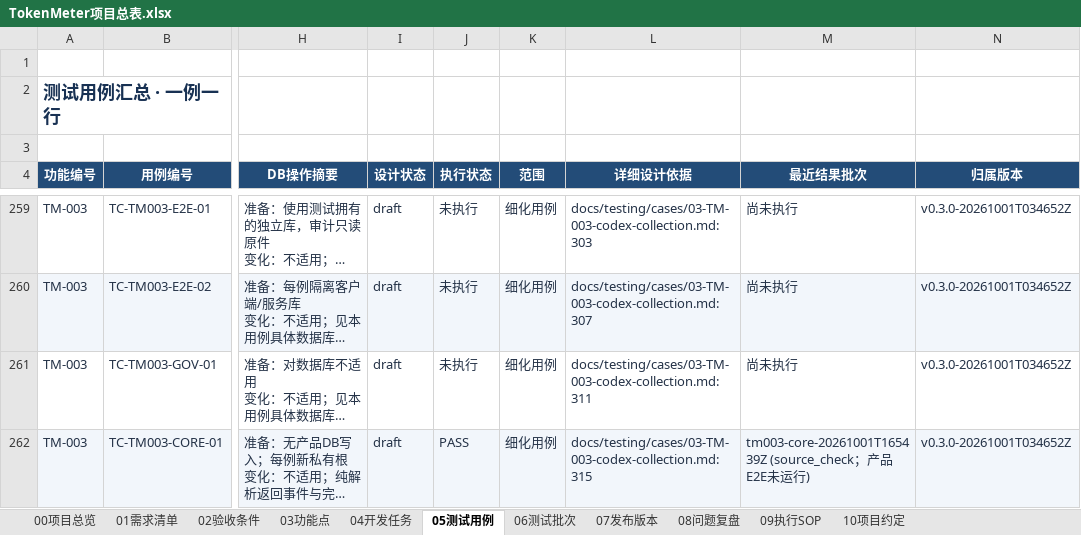
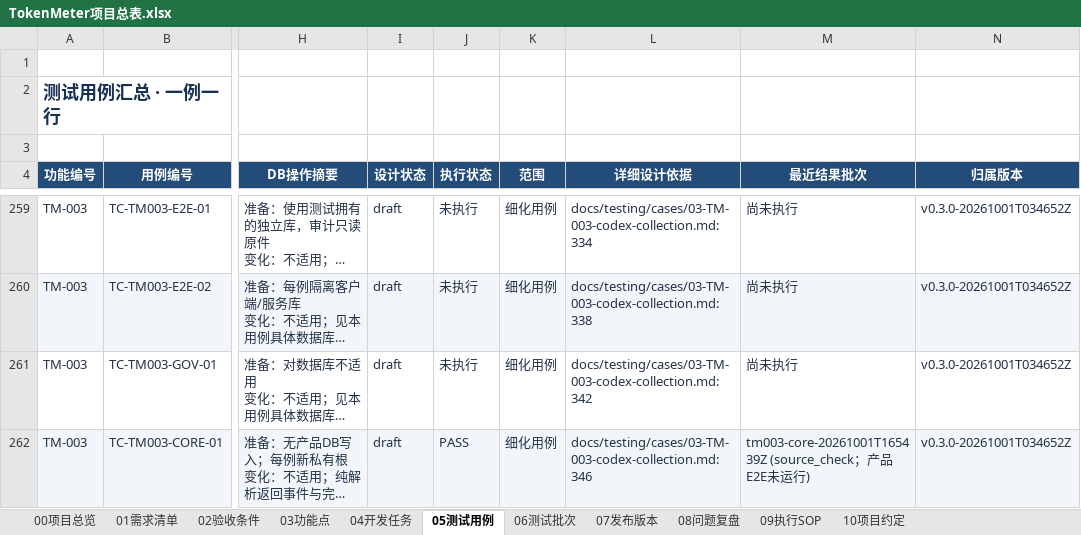
Before and after one commit to lzhe72/TokenMeter, an Excel workbook: TokenMeter项目总表.xlsx, sheet 05测试用例, drawn as a sheet; only a part is shown, gaps mark what is left out; long unchanged cells end in …; values as stored, in another font and other column widths than the file's, no borders; conditional formats and table styles not drawn; the diff covers the shown part only; the diff names each change by its address in the sheet, - before the commit and + after, or states it on an @@ line.

```diff
--- a/TokenMeter项目总表.xlsx (sheet 05测试用例)
+++ b/TokenMeter项目总表.xlsx (sheet 05测试用例)
-L259 (详细设计依据): docs/testing/cases/03-TM-003-codex-collection.md:303
+L259 (详细设计依据): docs/testing/cases/03-TM-003-codex-collection.md:334
-L260 (详细设计依据): docs/testing/cases/03-TM-003-codex-collection.md:307
+L260 (详细设计依据): docs/testing/cases/03-TM-003-codex-collection.md:338
-L261 (详细设计依据): docs/testing/cases/03-TM-003-codex-collection.md:311
+L261 (详细设计依据): docs/testing/cases/03-TM-003-codex-collection.md:342
-L262 (详细设计依据): docs/testing/cases/03-TM-003-codex-collection.md:315
+L262 (详细设计依据): docs/testing/cases/03-TM-003-codex-collection.md:346
```
Also changed, not shown: 2 added rows and 26 edited cells elsewhere in this sheet, sheet 00项目总览, sheet 07发布版本, 13 other files.
